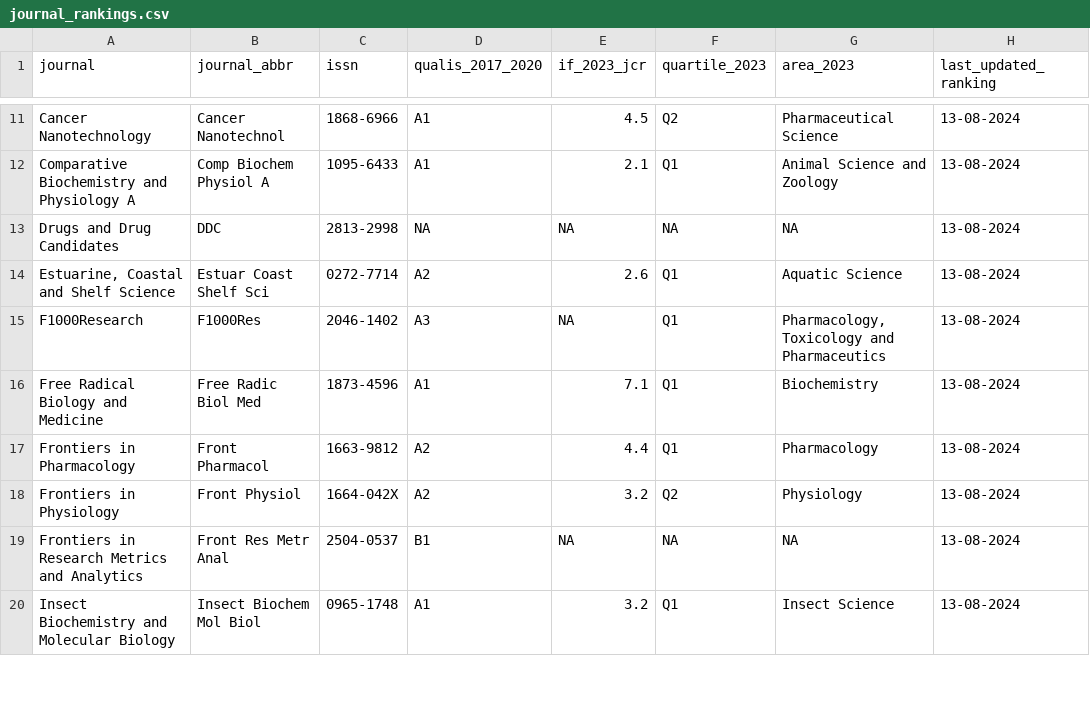
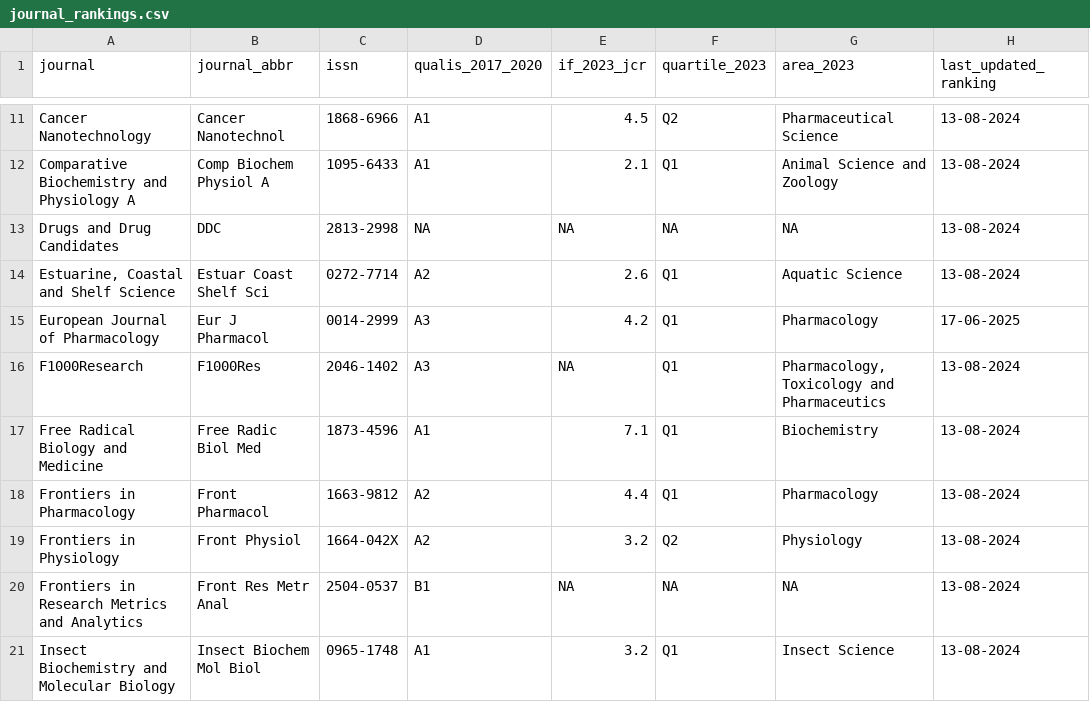
Before and after one commit to mdc-science/my_sci_output, a CSV file: data/journal_rankings.csv, drawn as a sheet; only a part is shown, gaps mark what is left out.

```diff
--- a/data/journal_rankings.csv
+++ b/data/journal_rankings.csv
@@ -14,2 +14,3 @@ Drugs and Drug Candidates,DDC,2813-2998,NA,NA,NA,NA,13-08-2024
 "Estuarine, Coastal and Shelf Science",Estuar Coast Shelf Sci,0272-7714,A2,2.6,Q1,Aquatic Science,13-08-2024
+European Journal of Pharmacology,Eur J Pharmacol,0014-2999,A3,4.2,Q1,Pharmacology,17-06-2025
 F1000Research,F1000Res,2046-1402,A3,NA,Q1,"Pharmacology, Toxicology and Pharmaceutics",13-08-2024
```
Also changed, not shown: data/sci_outuput_database.csv, 4 other files.
